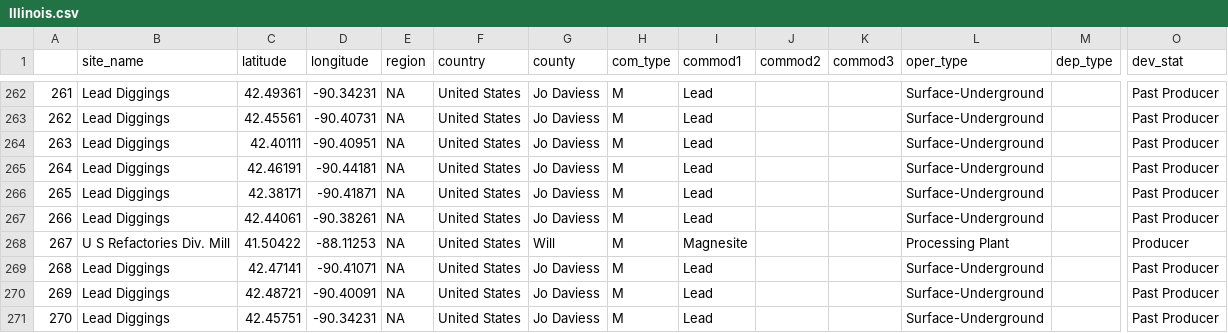
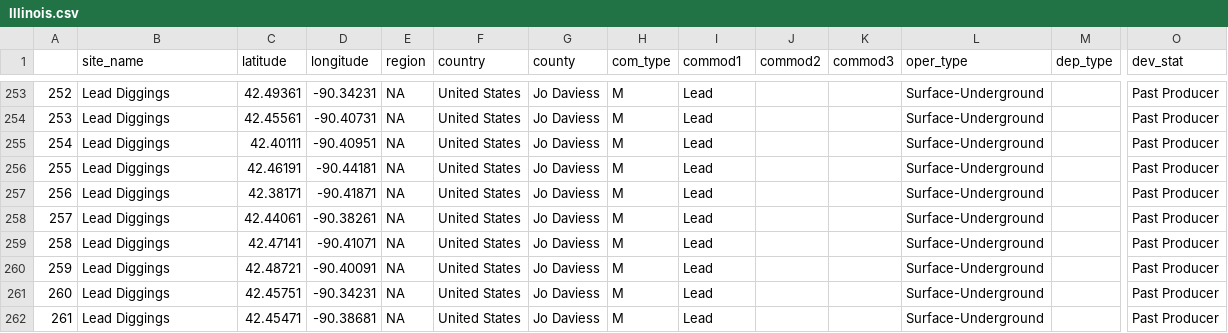
Before and after one commit to Anirud-h-P/FIT3179, a CSV file: state_deposits/Illinois.csv, drawn as a sheet; only a part is shown, gaps mark what is left out; the shorter side is filled out with more unchanged rows; rows hold the shown columns only; the diff covers the shown part only; the diff names each change by its address in the sheet, - before the commit and + after, or states it on an @@ line.

```diff
--- a/state_deposits/Illinois.csv
+++ b/state_deposits/Illinois.csv
@@ column A renumbered from row 84 down @@
-row 268: 267 | U S Refactories Div. Mill | 41.50422 | -88.11253 | NA | United States | Will | M | Magnesite |  |  | Processing Plant |  | Producer
```
Also changed, not shown: 9 removed rows elsewhere in this file, state_deposits/Florida.csv, state_deposits/Oklahoma.csv, 55 other files.
